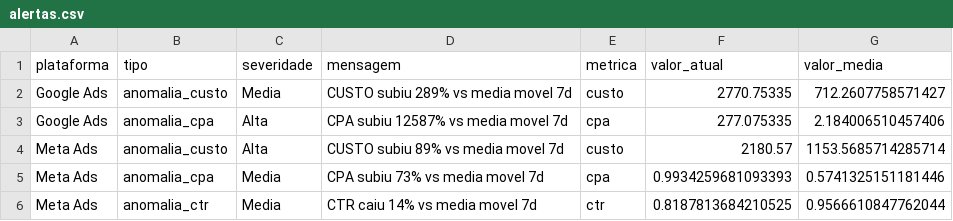
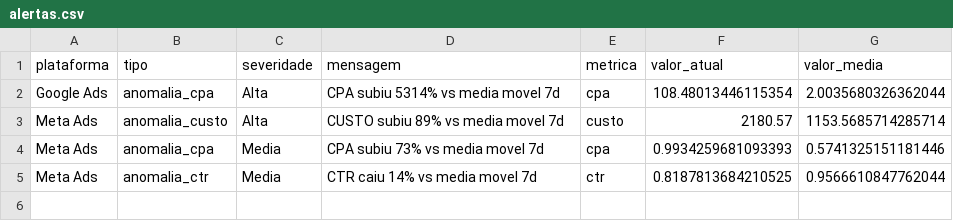
Before and after one commit to carlosgravi/dashboard-media-monitoring, a CSV file: Dados/Consolidado/alertas.csv, drawn as a sheet.

```diff
--- a/Dados/Consolidado/alertas.csv
+++ b/Dados/Consolidado/alertas.csv
@@ -1,4 +1,3 @@
 plataforma,tipo,severidade,mensagem,metrica,valor_atual,valor_media
-Google Ads,anomalia_custo,Media,CUSTO subiu 289% vs media movel 7d,custo,2770.75335,712.2607758571427
-Google Ads,anomalia_cpa,Alta,CPA subiu 12587% vs media movel 7d,cpa,277.075335,2.184006510457406
+Google Ads,anomalia_cpa,Alta,CPA subiu 5314% vs media movel 7d,cpa,108.48013446115354,2.0035680326362044
 Meta Ads,anomalia_custo,Alta,CUSTO subiu 89% vs media movel 7d,custo,2180.57,1153.5685714285714
```
Also changed, not shown: Dados/GA4/dispositivos.csv, Dados/Google_Ads/alcance_frequencia.csv, 44 other files.
